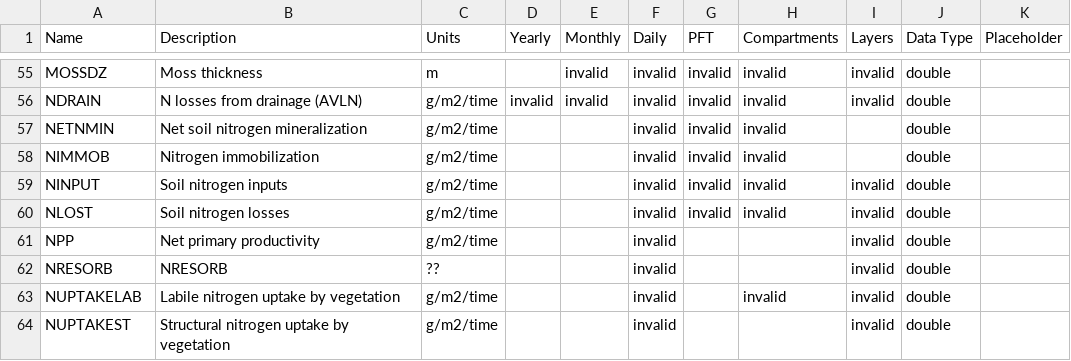
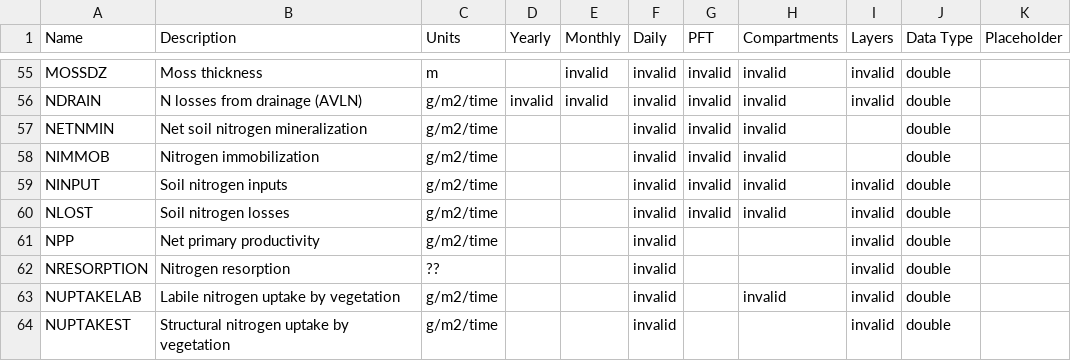
Before and after one commit to uaf-arctic-eco-modeling/dvm-dos-tem, a CSV file: config/output_spec.csv, drawn as a sheet; only a part is shown, gaps mark what is left out.

Commit message:
Renames NRESORB to NRESORPTION, expands description

```diff
--- a/config/output_spec.csv
+++ b/config/output_spec.csv
@@ -61,3 +61,3 @@ NLOST,Soil nitrogen losses,g/m2/time,,,invalid,invalid,invalid,invalid,double,
 NPP,Net primary productivity,g/m2/time,,,invalid,,,invalid,double,
-NRESORB,NRESORB,??,,,invalid,,,invalid,double,
+NRESORPTION,Nitrogen resorption,??,,,invalid,,,invalid,double,
 NUPTAKELAB,Labile nitrogen uptake by vegetation,g/m2/time,,,invalid,,invalid,invalid,double,
```
Also changed, not shown: 5 other files.
